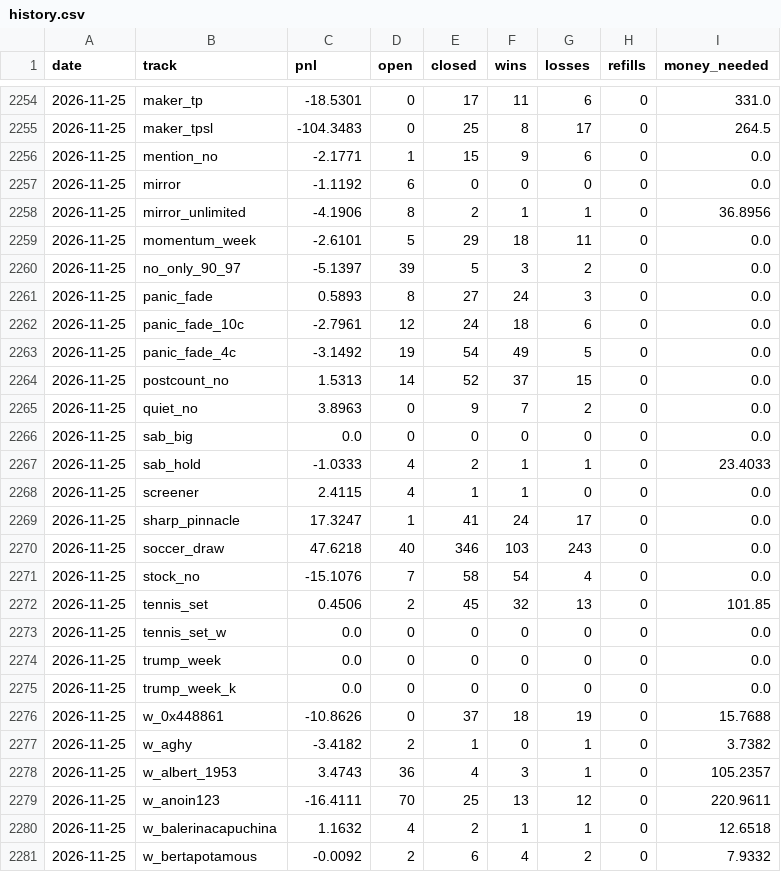
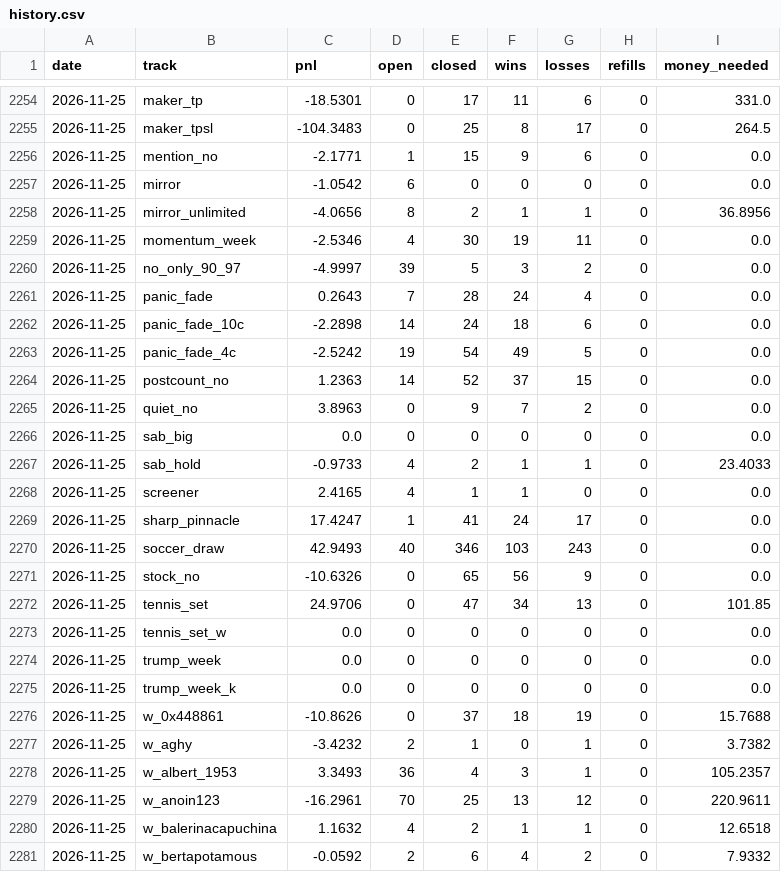
Before and after one commit to palsk1/poly-paper-bot, a CSV file: state/history.csv, drawn as a sheet; only a part is shown, gaps mark what is left out; the diff covers the shown part only.

```diff
--- a/state/history.csv
+++ b/state/history.csv
@@ -2256,18 +2256,18 @@ date,track,pnl,open,closed,wins,losses,refills,money_needed
 2026-11-25,mention_no,-2.1771,1,15,9,6,0,0.0
-2026-11-25,mirror,-1.1192,6,0,0,0,0,0.0
-2026-11-25,mirror_unlimited,-4.1906,8,2,1,1,0,36.8956
-2026-11-25,momentum_week,-2.6101,5,29,18,11,0,0.0
-2026-11-25,no_only_90_97,-5.1397,39,5,3,2,0,0.0
-2026-11-25,panic_fade,0.5893,8,27,24,3,0,0.0
-2026-11-25,panic_fade_10c,-2.7961,12,24,18,6,0,0.0
-2026-11-25,panic_fade_4c,-3.1492,19,54,49,5,0,0.0
-2026-11-25,postcount_no,1.5313,14,52,37,15,0,0.0
+2026-11-25,mirror,-1.0542,6,0,0,0,0,0.0
+2026-11-25,mirror_unlimited,-4.0656,8,2,1,1,0,36.8956
+2026-11-25,momentum_week,-2.5346,4,30,19,11,0,0.0
+2026-11-25,no_only_90_97,-4.9997,39,5,3,2,0,0.0
+2026-11-25,panic_fade,0.2643,7,28,24,4,0,0.0
+2026-11-25,panic_fade_10c,-2.2898,14,24,18,6,0,0.0
+2026-11-25,panic_fade_4c,-2.5242,19,54,49,5,0,0.0
+2026-11-25,postcount_no,1.2363,14,52,37,15,0,0.0
 2026-11-25,quiet_no,3.8963,0,9,7,2,0,0.0
 2026-11-25,sab_big,0.0,0,0,0,0,0,0.0
-2026-11-25,sab_hold,-1.0333,4,2,1,1,0,23.4033
-2026-11-25,screener,2.4115,4,1,1,0,0,0.0
-2026-11-25,sharp_pinnacle,17.3247,1,41,24,17,0,0.0
-2026-11-25,soccer_draw,47.6218,40,346,103,243,0,0.0
-2026-11-25,stock_no,-15.1076,7,58,54,4,0,0.0
-2026-11-25,tennis_set,0.4506,2,45,32,13,0,101.85
+2026-11-25,sab_hold,-0.9733,4,2,1,1,0,23.4033
+2026-11-25,screener,2.4165,4,1,1,0,0,0.0
+2026-11-25,sharp_pinnacle,17.4247,1,41,24,17,0,0.0
+2026-11-25,soccer_draw,42.9493,40,346,103,243,0,0.0
+2026-11-25,stock_no,-10.6326,0,65,56,9,0,0.0
+2026-11-25,tennis_set,24.9706,0,47,34,13,0,101.85
 2026-11-25,tennis_set_w,0.0,0,0,0,0,0,0.0
@@ -2276,6 +2276,6 @@ date,track,pnl,open,closed,wins,losses,refills,money_needed
 2026-11-25,w_0x448861,-10.8626,0,37,18,19,0,15.7688
-2026-11-25,w_aghy,-3.4182,2,1,0,1,0,3.7382
-2026-11-25,w_albert_1953,3.4743,36,4,3,1,0,105.2357
-2026-11-25,w_anoin123,-16.4111,70,25,13,12,0,220.9611
+2026-11-25,w_aghy,-3.4232,2,1,0,1,0,3.7382
+2026-11-25,w_albert_1953,3.3493,36,4,3,1,0,105.2357
+2026-11-25,w_anoin123,-16.2961,70,25,13,12,0,220.9611
 2026-11-25,w_balerinacapuchina,1.1632,4,2,1,1,0,12.6518
-2026-11-25,w_bertapotamous,-0.0092,2,6,4,2,0,7.9332
+2026-11-25,w_bertapotamous,-0.0592,2,6,4,2,0,7.9332
```
Also changed, not shown: 97 edited cells elsewhere in this file, 11 other files.
